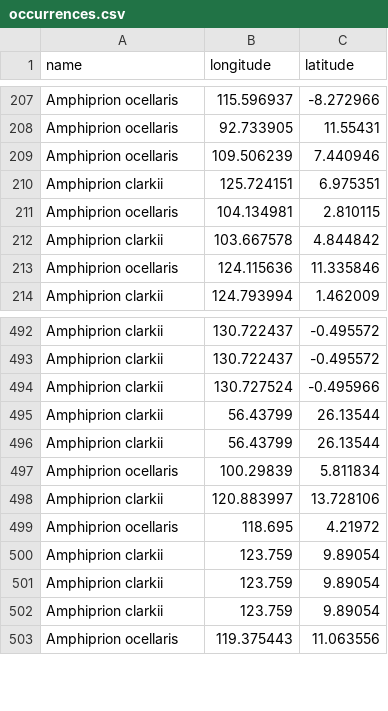
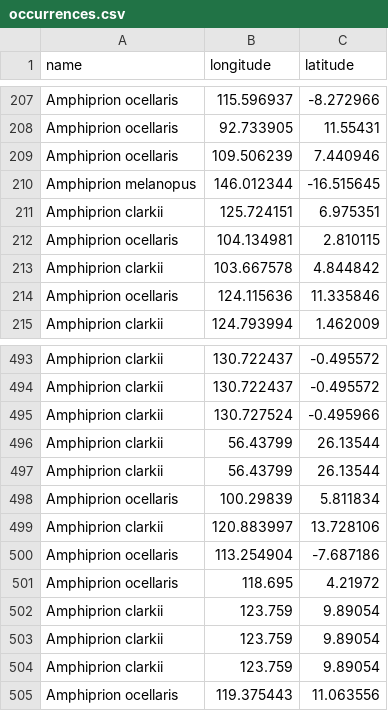
Before and after one commit to DataDrivenEcologicalSynthesis/automation, a CSV file: occurrences.csv, drawn as a sheet; only a part is shown, gaps mark what is left out.

```diff
--- a/occurrences.csv
+++ b/occurrences.csv
@@ -209,2 +209,3 @@ Amphiprion ocellaris,92.733905,11.55431
 Amphiprion ocellaris,109.506239,7.440946
+Amphiprion melanopus,146.012344,-16.515645
 Amphiprion clarkii,125.724151,6.975351
@@ -498,2 +499,3 @@ Amphiprion ocellaris,100.29839,5.811834
 Amphiprion clarkii,120.883997,13.728106
+Amphiprion ocellaris,113.254904,-7.687186
 Amphiprion ocellaris,118.695,4.21972
```
Also changed, not shown: 1 other file.
